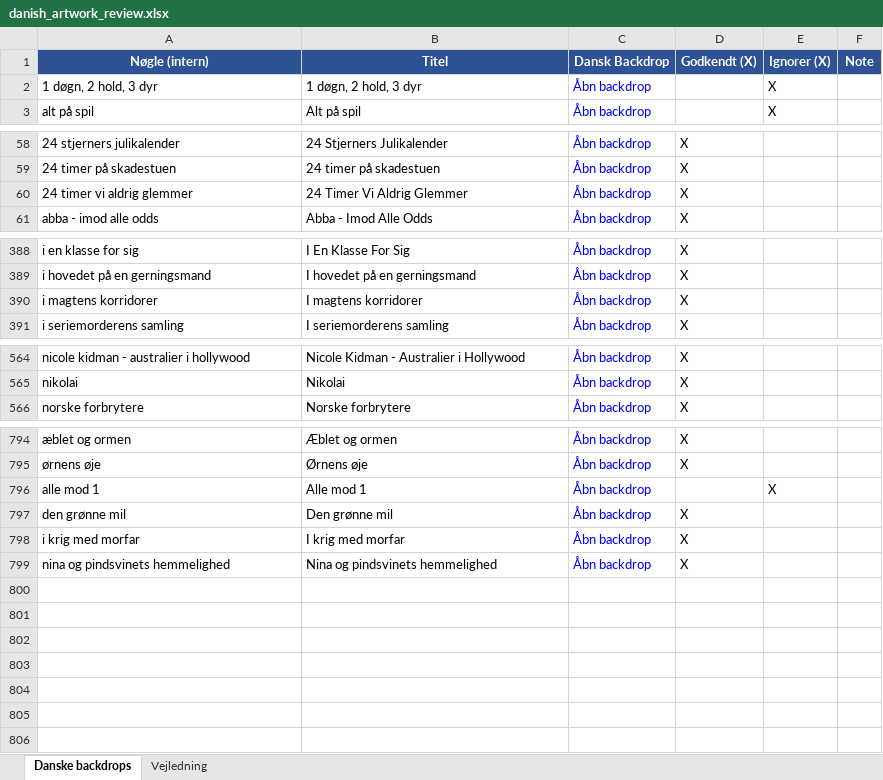
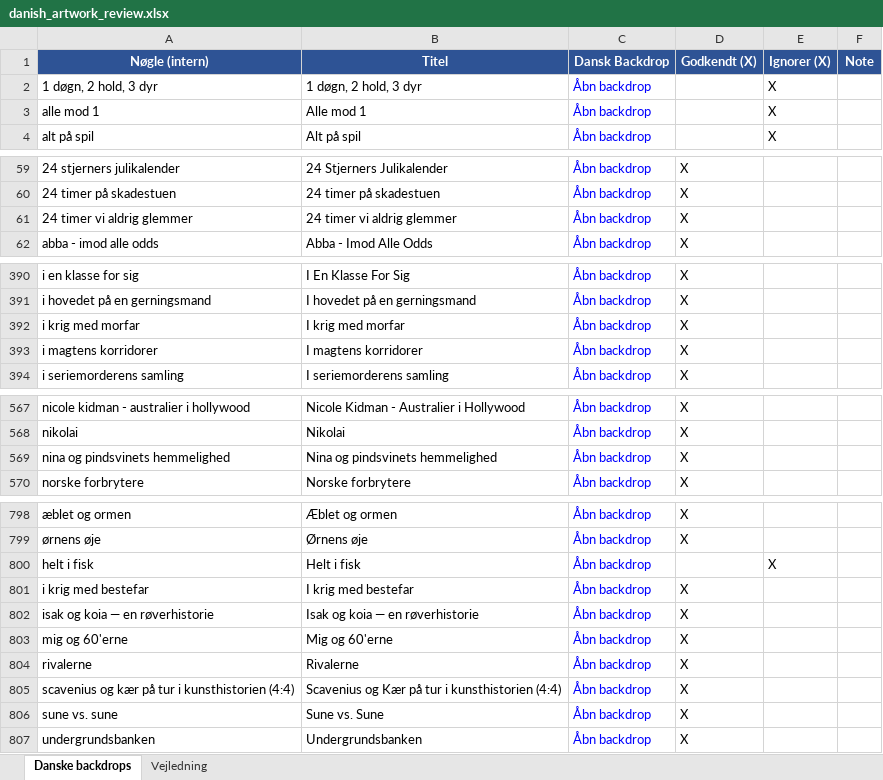
Before and after one commit to flanaganz/epgoal, an Excel workbook: data/danish_artwork_review.xlsx, sheet Danske backdrops, drawn as a sheet; only a part is shown, gaps mark what is left out; values as stored, in another font and other column widths than the file's, no borders; addresses are those after the commit; the diff covers the shown part only; the diff names each change by its address in the sheet, - before the commit and + after, or states it on an @@ line.

```diff
--- a/data/danish_artwork_review.xlsx (sheet Danske backdrops)
+++ b/data/danish_artwork_review.xlsx (sheet Danske backdrops)
+row 3: alle mod 1 | Alle mod 1 | Åbn backdrop |  | X
-B61 (Titel): 24 Timer Vi Aldrig Glemmer
+B61 (Titel): 24 timer vi aldrig glemmer
+row 392: i krig med morfar | I krig med morfar | Åbn backdrop | X
+row 569: nina og pindsvinets hemmelighed | Nina og pindsvinets hemmelighed | Åbn backdrop | X
-A800 (Nøgle (intern)): alle mod 1
+A800 (Nøgle (intern)): helt i fisk
-B800 (Titel): Alle mod 1
+B800 (Titel): Helt i fisk
@@ row 797 moved to row 178: den grønne mil @@
-A801 (Nøgle (intern)): i krig med morfar
+A801 (Nøgle (intern)): i krig med bestefar
-B801 (Titel): I krig med morfar
+B801 (Titel): I krig med bestefar
-A802 (Nøgle (intern)): nina og pindsvinets hemmelighed
+A802 (Nøgle (intern)): isak og koia — en røverhistorie
-B802 (Titel): Nina og pindsvinets hemmelighed
+B802 (Titel): Isak og koia — en røverhistorie
+row 803: mig og 60'erne | Mig og 60'erne | Åbn backdrop | X
+row 804: rivalerne | Rivalerne | Åbn backdrop | X
+row 805: scavenius og kær på tur i kunsthistorien (4:4) | Scavenius og Kær på tur i kunsthistorien (4:4) | Åbn backdrop | X
+row 806: sune vs. sune | Sune vs. Sune | Åbn backdrop | X
+row 807: undergrundsbanken | Undergrundsbanken | Åbn backdrop | X
```
Also changed, not shown: 1 edited cell elsewhere in this sheet, data/sport_artwork_review.xlsx, 12 other files.
